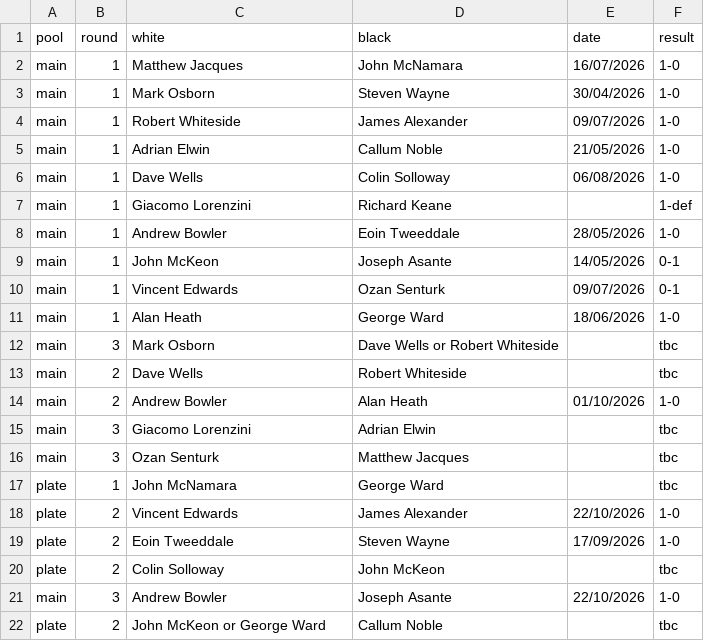
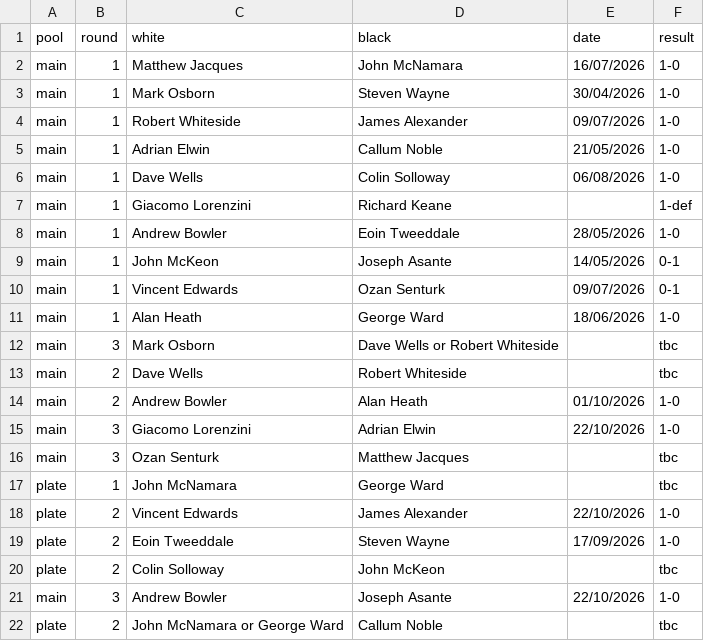
Before and after one commit to MiltonKeynesChessClub/clubwebsite, a CSV file: _data/results/internal/2026/openko/pairings.csv, drawn as a sheet.

Commit message:
Latest internal results

```diff
--- a/_data/results/internal/2026/openko/pairings.csv
+++ b/_data/results/internal/2026/openko/pairings.csv
@@ -14,3 +14,3 @@ main,2,Dave Wells,Robert Whiteside,,tbc
 main,2,Andrew Bowler,Alan Heath,01/10/2026,1-0
-main,3,Giacomo Lorenzini,Adrian Elwin,,tbc
+main,3,Giacomo Lorenzini,Adrian Elwin,22/10/2026,1-0
 main,3,Ozan Senturk,Matthew Jacques,,tbc
@@ -21,2 +21,2 @@ plate,2,Colin Solloway,John McKeon,,tbc
 main,3,Andrew Bowler,Joseph Asante,22/10/2026,1-0
-plate,2,John McKeon or George Ward,Callum Noble,,tbc
+plate,2,John McNamara or George Ward,Callum Noble,,tbc
```
Also changed, not shown: _data/results/internal/2026/championship/pool1/pairings.csv, 1 other file.
